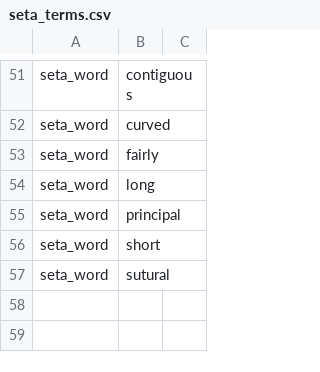
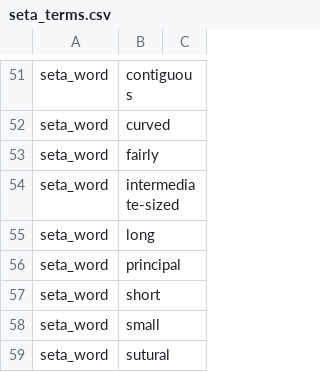
Before and after one commit to rafelafrance/AnopluraTraiter, a CSV file: anoplura/rules/terms/seta_terms.csv, drawn as a sheet; only a part is shown, gaps mark what is left out; the diff names each change by its address in the sheet, - before the commit and + after, or states it on an @@ line.

```diff
--- a/anoplura/rules/terms/seta_terms.csv
+++ b/anoplura/rules/terms/seta_terms.csv
+row 54: seta_word | intermediate-sized
+row 58: seta_word | small
```
Also changed, not shown: 10 other files.
